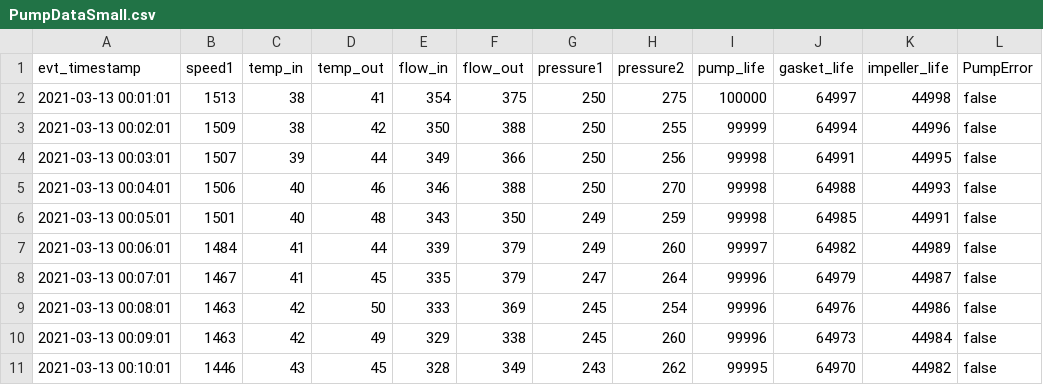
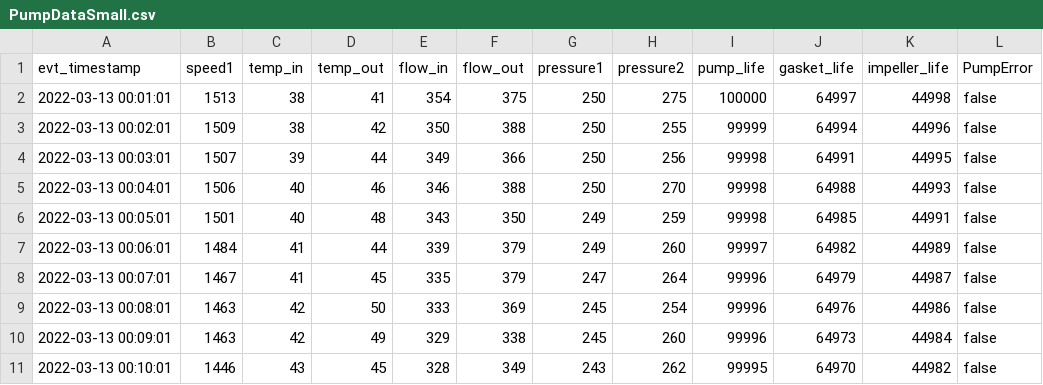
Before and after one commit to ekstrom-ibm/monitor_csv_importer, a CSV file: PumpDataSmall.csv, drawn as a sheet; only a part is shown; the diff names each change by its address in the sheet, - before the commit and + after, or states it on an @@ line.

Commit message:
Updated data to 2022

```diff
--- a/PumpDataSmall.csv
+++ b/PumpDataSmall.csv
-A2 (evt_timestamp): 2021-03-13 00:01:01
+A2 (evt_timestamp): 2022-03-13 00:01:01
-A3 (evt_timestamp): 2021-03-13 00:02:01
+A3 (evt_timestamp): 2022-03-13 00:02:01
-A4 (evt_timestamp): 2021-03-13 00:03:01
+A4 (evt_timestamp): 2022-03-13 00:03:01
-A5 (evt_timestamp): 2021-03-13 00:04:01
+A5 (evt_timestamp): 2022-03-13 00:04:01
-A6 (evt_timestamp): 2021-03-13 00:05:01
+A6 (evt_timestamp): 2022-03-13 00:05:01
-A7 (evt_timestamp): 2021-03-13 00:06:01
+A7 (evt_timestamp): 2022-03-13 00:06:01
-A8 (evt_timestamp): 2021-03-13 00:07:01
+A8 (evt_timestamp): 2022-03-13 00:07:01
-A9 (evt_timestamp): 2021-03-13 00:08:01
+A9 (evt_timestamp): 2022-03-13 00:08:01
-A10 (evt_timestamp): 2021-03-13 00:09:01
+A10 (evt_timestamp): 2022-03-13 00:09:01
-A11 (evt_timestamp): 2021-03-13 00:10:01
+A11 (evt_timestamp): 2022-03-13 00:10:01
```
